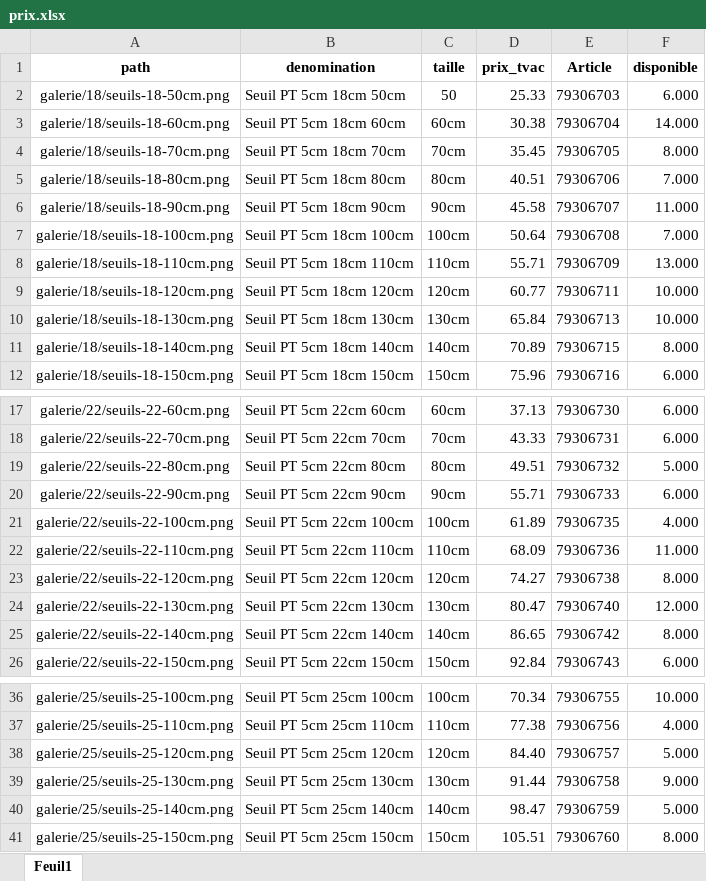
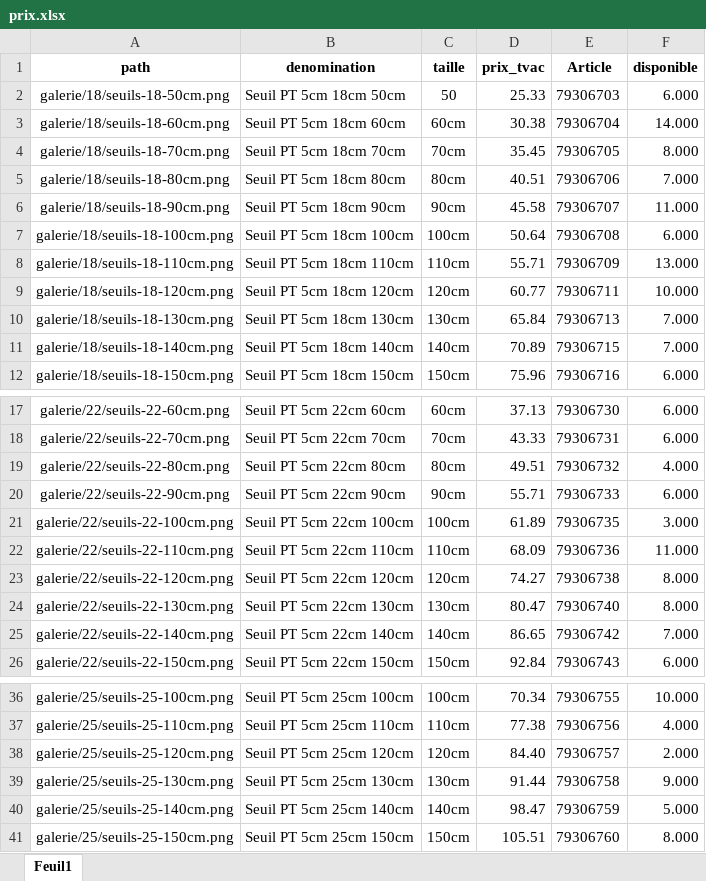
Before and after one commit to Ets-Braconnier/seuils, an Excel workbook: prix/prix.xlsx, sheet Feuil1, drawn as a sheet; only a part is shown, gaps mark what is left out; values as stored, in another font and other column widths than the file's, no borders; the diff names each change by its address in the sheet, - before the commit and + after, or states it on an @@ line.

Commit message:
Mise à jour page Seuils

```diff
--- a/prix/prix.xlsx (sheet Feuil1)
+++ b/prix/prix.xlsx (sheet Feuil1)
-F7 (disponible): 7.000
+F7 (disponible): 6.000
-F10 (disponible): 10.000
+F10 (disponible): 7.000
-F11 (disponible): 8.000
+F11 (disponible): 7.000
-F19 (disponible): 5.000
+F19 (disponible): 4.000
-F21 (disponible): 4.000
+F21 (disponible): 3.000
-F24 (disponible): 12.000
+F24 (disponible): 8.000
-F25 (disponible): 8.000
+F25 (disponible): 7.000
-F38 (disponible): 5.000
+F38 (disponible): 2.000
```
